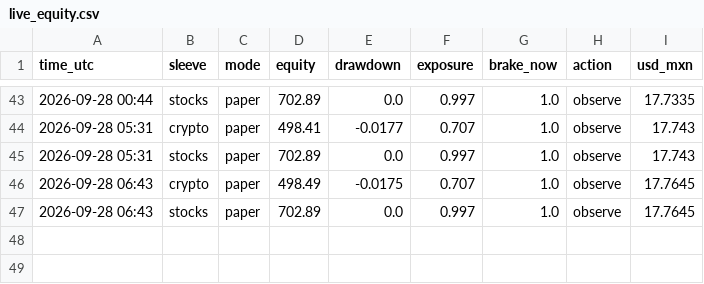
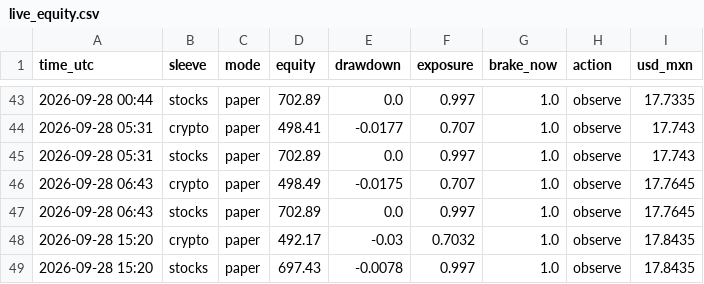
Before and after one commit to MarioB19/trading-lab, a CSV file: state/live_equity.csv, drawn as a sheet; only a part is shown, gaps mark what is left out.

```diff
--- a/state/live_equity.csv
+++ b/state/live_equity.csv
@@ -47 +47,3 @@ time_utc,sleeve,mode,equity,drawdown,exposure,brake_now,action,usd_mxn
 2026-09-28 06:43,stocks,paper,702.89,0.0,0.997,1.0,observe,17.7645
+2026-09-28 15:20,crypto,paper,492.17,-0.03,0.7032,1.0,observe,17.8435
+2026-09-28 15:20,stocks,paper,697.43,-0.0078,0.997,1.0,observe,17.8435
```
Also changed, not shown: 1 other file.
